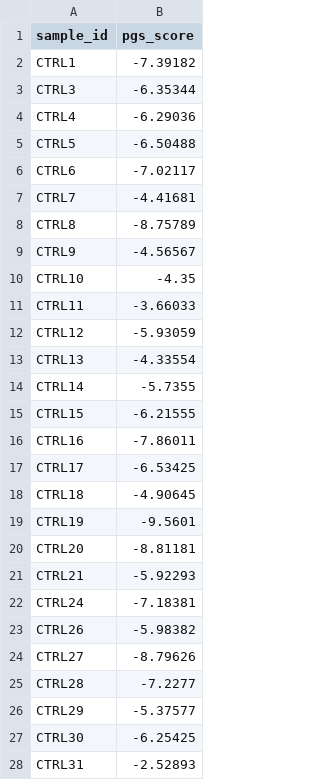
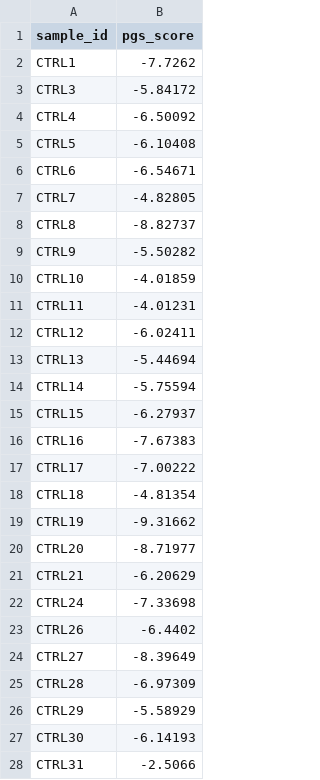
Before and after one commit to TianTTL/LN-PriGI-PRS, a TSV file: data/reference/reference_pgs.tsv, drawn as a sheet; only a part is shown; the diff covers the shown part only.

```diff
--- a/data/reference/reference_pgs.tsv
+++ b/data/reference/reference_pgs.tsv
@@ -1,28 +1,28 @@
 sample_id	pgs_score
-CTRL1	-7.39182
-CTRL3	-6.35344
-CTRL4	-6.29036
-CTRL5	-6.50488
-CTRL6	-7.02117
-CTRL7	-4.41681
-CTRL8	-8.75789
-CTRL9	-4.56567
-CTRL10	-4.35
-CTRL11	-3.66033
-CTRL12	-5.93059
-CTRL13	-4.33554
-CTRL14	-5.7355
-CTRL15	-6.21555
-CTRL16	-7.86011
-CTRL17	-6.53425
-CTRL18	-4.90645
-CTRL19	-9.5601
-CTRL20	-8.81181
-CTRL21	-5.92293
-CTRL24	-7.18381
-CTRL26	-5.98382
-CTRL27	-8.79626
-CTRL28	-7.2277
-CTRL29	-5.37577
-CTRL30	-6.25425
-CTRL31	-2.52893
+CTRL1	-7.7262
+CTRL3	-5.84172
+CTRL4	-6.50092
+CTRL5	-6.10408
+CTRL6	-6.54671
+CTRL7	-4.82805
+CTRL8	-8.82737
+CTRL9	-5.50282
+CTRL10	-4.01859
+CTRL11	-4.01231
+CTRL12	-6.02411
+CTRL13	-5.44694
+CTRL14	-5.75594
+CTRL15	-6.27937
+CTRL16	-7.67383
+CTRL17	-7.00222
+CTRL18	-4.81354
+CTRL19	-9.31662
+CTRL20	-8.71977
+CTRL21	-6.20629
+CTRL24	-7.33698
+CTRL26	-6.4402
+CTRL27	-8.39649
+CTRL28	-6.97309
+CTRL29	-5.58929
+CTRL30	-6.14193
+CTRL31	-2.5066
```
Also changed, not shown: 144 edited cells elsewhere in this file, data/test_data/expected_pgs.tsv, 10 other files.
